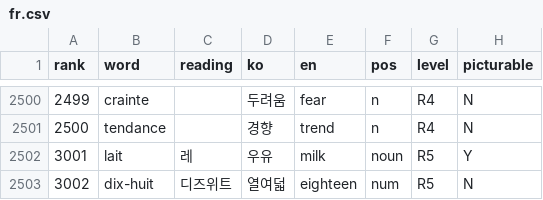
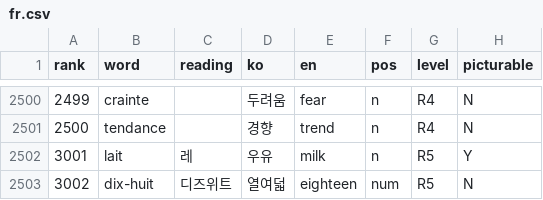
Before and after one commit to talkverselab/talkversehanja, a CSV file: talkverse_art/words/fr.csv, drawn as a sheet; only a part is shown, gaps mark what is left out.

Commit message:
words: fr.csv pos 표기 통일(n)

```diff
--- a/talkverse_art/words/fr.csv
+++ b/talkverse_art/words/fr.csv
@@ -2501,3 +2501,3 @@ rank,word,reading,ko,en,pos,level,picturable
 2500,tendance,,경향,trend,n,R4,N
-3001,lait,레,우유,milk,noun,R5,Y
+3001,lait,레,우유,milk,n,R5,Y
 3002,dix-huit,디즈위트,열여덟,eighteen,num,R5,N
```
